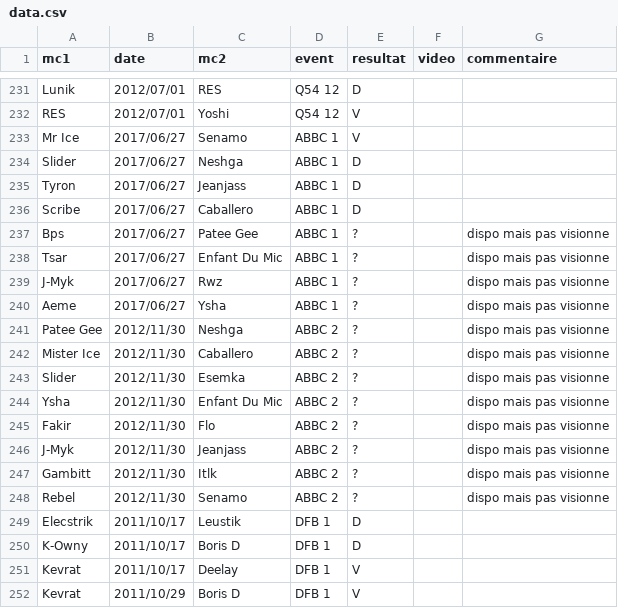
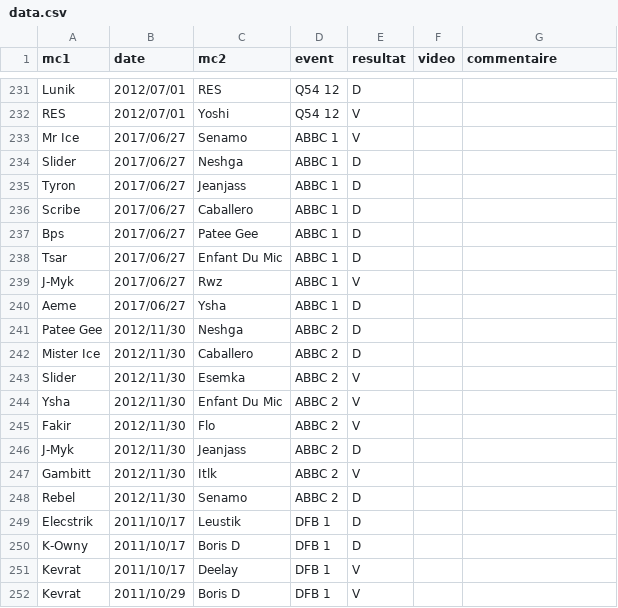
Before and after one commit to thibaultduponchelle/battlerec, a CSV file: data.csv, drawn as a sheet; only a part is shown, gaps mark what is left out.

Commit message:
Resultats ABBC

```diff
--- a/data.csv
+++ b/data.csv
@@ -236,14 +236,14 @@ Tyron,2017/06/27,Jeanjass,ABBC 1,D,,
 Scribe,2017/06/27,Caballero,ABBC 1,D,,
-Bps,2017/06/27,Patee Gee,ABBC 1,?,,dispo mais pas visionne
-Tsar,2017/06/27,Enfant Du Mic,ABBC 1,?,,dispo mais pas visionne
-J-Myk,2017/06/27,Rwz,ABBC 1,?,,dispo mais pas visionne
-Aeme,2017/06/27,Ysha,ABBC 1,?,,dispo mais pas visionne
-Patee Gee,2012/11/30,Neshga,ABBC 2,?,,dispo mais pas visionne
-Mister Ice,2012/11/30,Caballero,ABBC 2,?,,dispo mais pas visionne
-Slider,2012/11/30,Esemka,ABBC 2,?,,dispo mais pas visionne
-Ysha,2012/11/30,Enfant Du Mic,ABBC 2,?,,dispo mais pas visionne
-Fakir,2012/11/30,Flo,ABBC 2,?,,dispo mais pas visionne
-J-Myk,2012/11/30,Jeanjass,ABBC 2,?,,dispo mais pas visionne
-Gambitt,2012/11/30,Itlk,ABBC 2,?,,dispo mais pas visionne
-Rebel,2012/11/30,Senamo,ABBC 2,?,,dispo mais pas visionne
+Bps,2017/06/27,Patee Gee,ABBC 1,D,,
+Tsar,2017/06/27,Enfant Du Mic,ABBC 1,D,,
+J-Myk,2017/06/27,Rwz,ABBC 1,V,,
+Aeme,2017/06/27,Ysha,ABBC 1,D,,
+Patee Gee,2012/11/30,Neshga,ABBC 2,D,,
+Mister Ice,2012/11/30,Caballero,ABBC 2,D,,
+Slider,2012/11/30,Esemka,ABBC 2,V,,
+Ysha,2012/11/30,Enfant Du Mic,ABBC 2,V,,
+Fakir,2012/11/30,Flo,ABBC 2,V,,
+J-Myk,2012/11/30,Jeanjass,ABBC 2,D,,
+Gambitt,2012/11/30,Itlk,ABBC 2,V,,
+Rebel,2012/11/30,Senamo,ABBC 2,D,,
 Elecstrik,2011/10/17,Leustik,DFB 1,D,,
```
